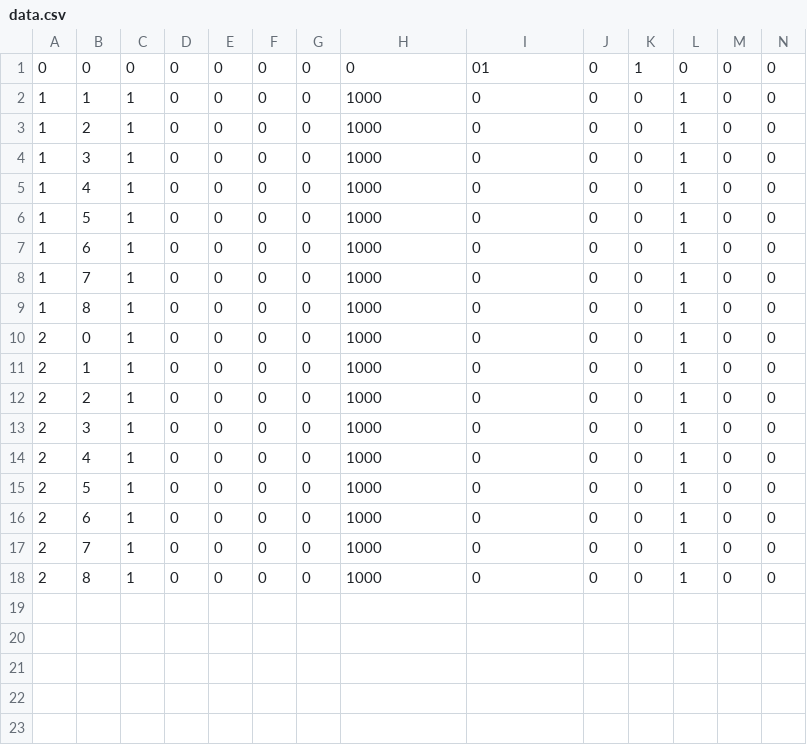
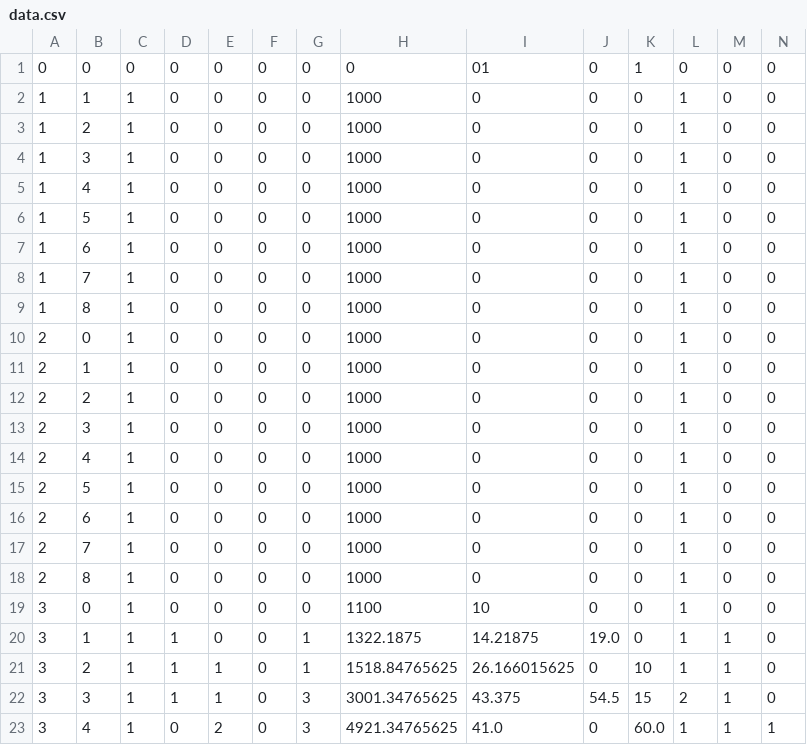
Before and after one commit to dhpollock/fwf, a CSV file: server/server/bin/data.csv, drawn as a sheet; only a part is shown; rows hold the shown columns only; the diff names each change by its address in the sheet, - before the commit and + after, or states it on an @@ line.

```diff
--- a/server/server/bin/data.csv
+++ b/server/server/bin/data.csv
+row 19: 3 | 0 | 1 | 0 | 0 | 0 | 0 | 1100 | 10 | 0 | 0 | 1 | 0 | 0
+row 20: 3 | 1 | 1 | 1 | 0 | 0 | 1 | 1322.1875 | 14.21875 | 19.0 | 0 | 1 | 1 | 0
+row 21: 3 | 2 | 1 | 1 | 1 | 0 | 1 | 1518.84765625 | 26.166015625 | 0 | 10 | 1 | 1 | 0
+row 22: 3 | 3 | 1 | 1 | 1 | 0 | 3 | 3001.34765625 | 43.375 | 54.5 | 15 | 2 | 1 | 0
+row 23: 3 | 4 | 1 | 0 | 2 | 0 | 3 | 4921.34765625 | 41.0 | 0 | 60.0 | 1 | 1 | 1
```
Also changed, not shown: 6 other files.
